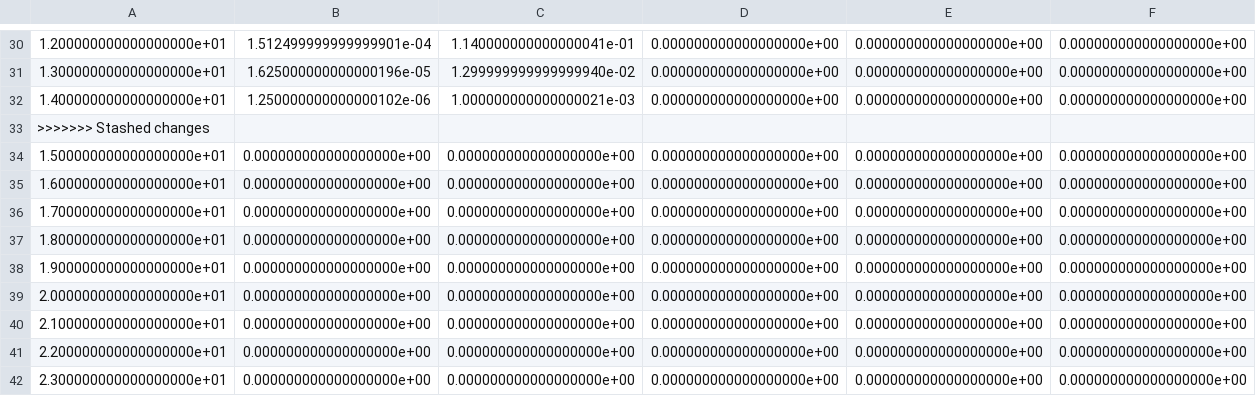
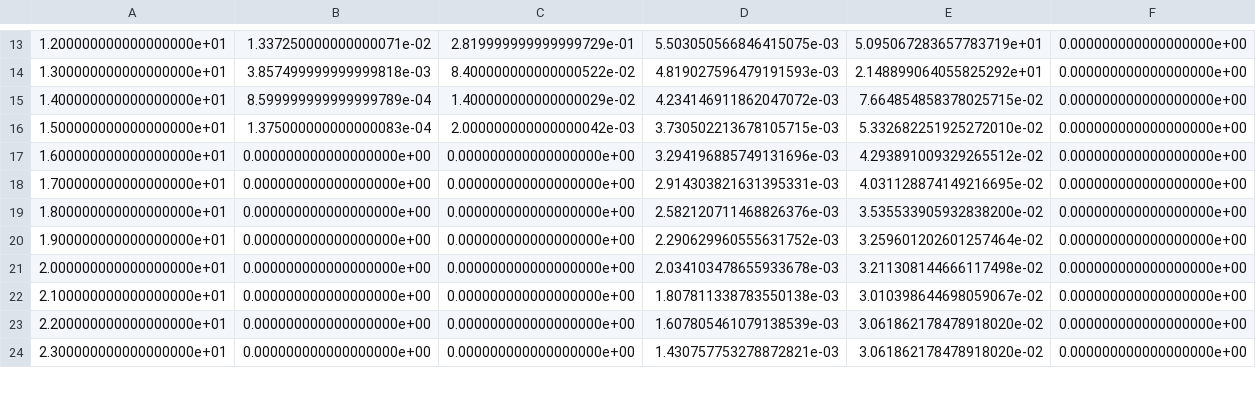
Before and after one commit to praticalmango/LELEC210X-groupef, a CSV file: sim_outputs.csv, drawn as a sheet; only a part is shown, gaps mark what is left out; removed rows and columns are numbered as before the commit, all else as after; rows hold the shown columns only; the diff covers the shown part only; the diff names each change by its address in the sheet, - before the commit and + after, or states it on an @@ line.

```diff
--- a/sim_outputs.csv
+++ b/sim_outputs.csv
-B13: 1.512499999999999901e-04
+B13: 1.337250000000000071e-02
-C13: 1.140000000000000041e-01
+C13: 2.819999999999999729e-01
-D13: 0.000000000000000000e+00
+D13: 5.503050566846415075e-03
-E13: 0.000000000000000000e+00
+E13: 5.095067283657783719e+01
-B14: 1.625000000000000196e-05
+B14: 3.857499999999999818e-03
-C14: 1.299999999999999940e-02
+C14: 8.400000000000000522e-02
-D14: 0.000000000000000000e+00
+D14: 4.819027596479191593e-03
-E14: 0.000000000000000000e+00
+E14: 2.148899064055825292e+01
-B15: 1.250000000000000102e-06
+B15: 8.599999999999999789e-04
-C15: 1.000000000000000021e-03
+C15: 1.400000000000000029e-02
-D15: 0.000000000000000000e+00
+D15: 4.234146911862047072e-03
-E15: 0.000000000000000000e+00
+E15: 7.664854858378025715e-02
-row 33: >>>>>>> Stashed changes
-B16: 0.000000000000000000e+00
+B16: 1.375000000000000083e-04
-C16: 0.000000000000000000e+00
+C16: 2.000000000000000042e-03
-D16: 0.000000000000000000e+00
+D16: 3.730502213678105715e-03
-E16: 0.000000000000000000e+00
+E16: 5.332682251925272010e-02
-D17: 0.000000000000000000e+00
+D17: 3.294196885749131696e-03
-E17: 0.000000000000000000e+00
+E17: 4.293891009329265512e-02
-D18: 0.000000000000000000e+00
+D18: 2.914303821631395331e-03
-E18: 0.000000000000000000e+00
+E18: 4.031128874149216695e-02
-D19: 0.000000000000000000e+00
+D19: 2.582120711468826376e-03
-E19: 0.000000000000000000e+00
+E19: 3.535533905932838200e-02
-D20: 0.000000000000000000e+00
+D20: 2.290629960555631752e-03
-E20: 0.000000000000000000e+00
+E20: 3.259601202601257464e-02
-D21: 0.000000000000000000e+00
+D21: 2.034103478655933678e-03
-E21: 0.000000000000000000e+00
+E21: 3.211308144666117498e-02
-D22: 0.000000000000000000e+00
+D22: 1.807811338783550138e-03
-E22: 0.000000000000000000e+00
+E22: 3.010398644698059067e-02
-D23: 0.000000000000000000e+00
+D23: 1.607805461079138539e-03
-E23:E24: 0.000000000000000000e+00
+E23:E24: 3.061862178478918020e-02
-D24: 0.000000000000000000e+00
+D24: 1.430757753278872821e-03
```
Also changed, not shown: 17 removed rows and 51 edited cells elsewhere in this file, 30 other files.
